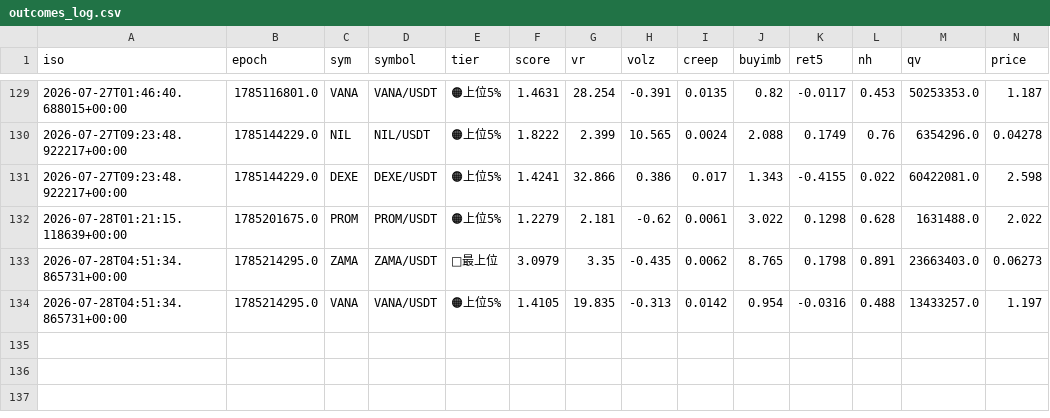
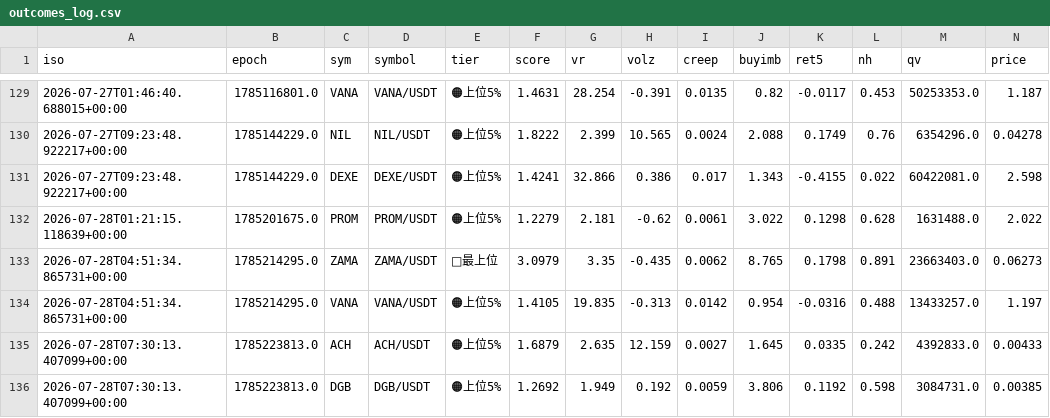
Before and after one commit to divisas072-ui/pump_scan.py, a CSV file: outcomes_log.csv, drawn as a sheet; only a part is shown, gaps mark what is left out; rows hold the shown columns only; the diff names each change by its address in the sheet, - before the commit and + after, or states it on an @@ line.

```diff
--- a/outcomes_log.csv
+++ b/outcomes_log.csv
+row 135: 2026-07-28T07:30:13.407099+00:00 | 1785223813.0 | ACH | ACH/USDT | 🟠上位5% | 1.6879 | 2.635 | 12.159 | 0.0027 | 1.645 | 0.0335 | 0.242 | 4392833.0 | 0.00433
+row 136: 2026-07-28T07:30:13.407099+00:00 | 1785223813.0 | DGB | DGB/USDT | 🟠上位5% | 1.2692 | 1.949 | 0.192 | 0.0059 | 3.806 | 0.1192 | 0.598 | 3084731.0 | 0.00385
```
Also changed, not shown: alerts_log.csv, 2 other files.
